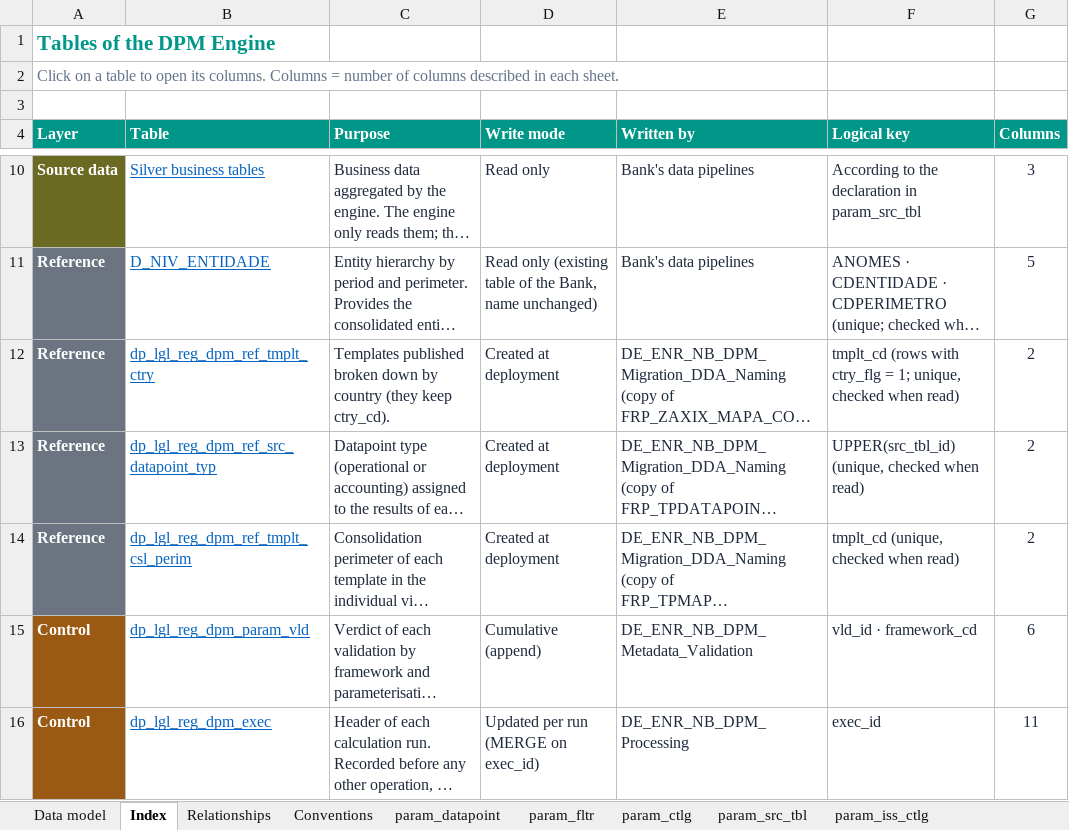
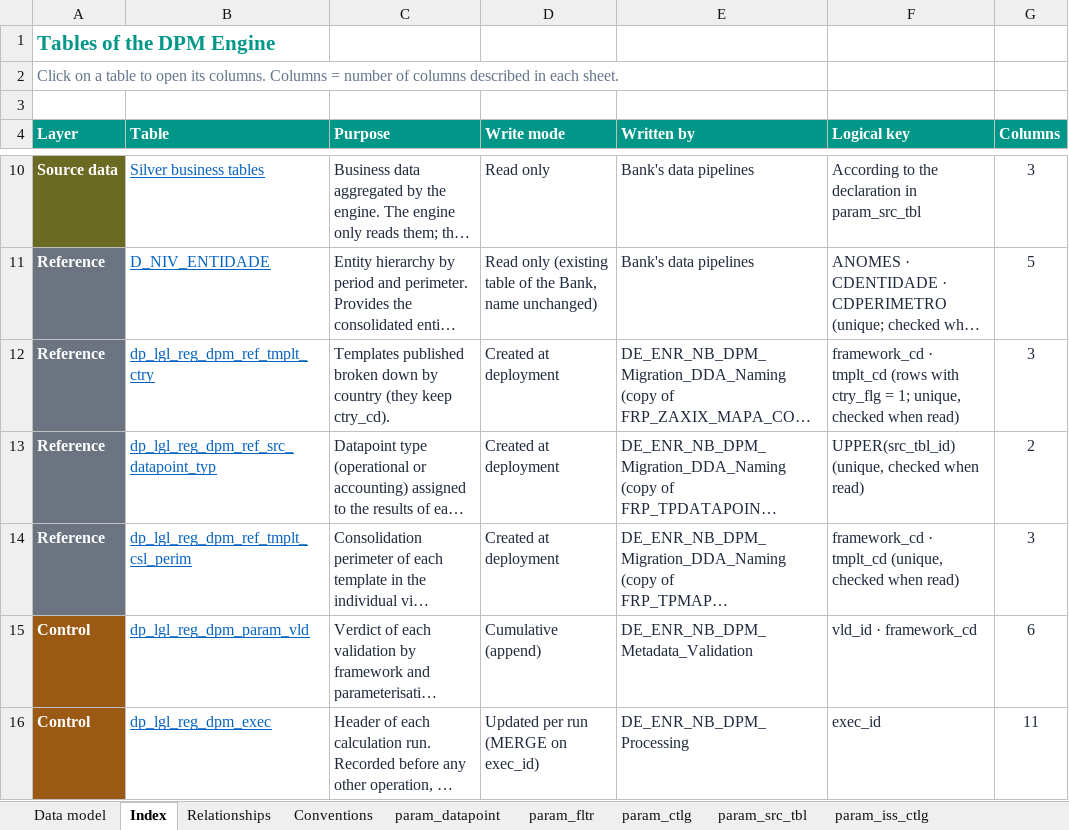
Before and after one commit to laurapellicer2010-svg/dpm, an Excel workbook: docs/DPM_Engine_Data_Model.xlsx, sheet Index, drawn as a sheet; only a part is shown, gaps mark what is left out; long unchanged cells end in …; values as stored, in another font and other column widths than the file's, no borders; the diff names each change by its address in the sheet, - before the commit and + after, or states it on an @@ line.

```diff
--- a/docs/DPM_Engine_Data_Model.xlsx (sheet Index)
+++ b/docs/DPM_Engine_Data_Model.xlsx (sheet Index)
-F12 (Logical key): tmplt_cd (rows…
+F12 (Logical key): framework_cd · tmplt_cd (rows…
-G12 (Columns): 2
+G12 (Columns): 3
-F14 (Logical key): tmplt_cd (unique, checked when read)
+F14 (Logical key): framework_cd · tmplt_cd (unique, checked when read)
-G14 (Columns): 2
+G14 (Columns): 3
```
Also changed, not shown: sheet ref_tmplt_ctry, sheet ref_tmplt_csl_perim, sheet Relationships, sheet param_ctlg.
